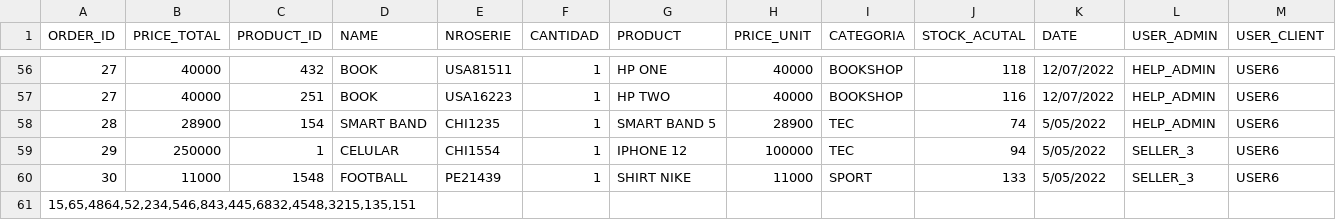
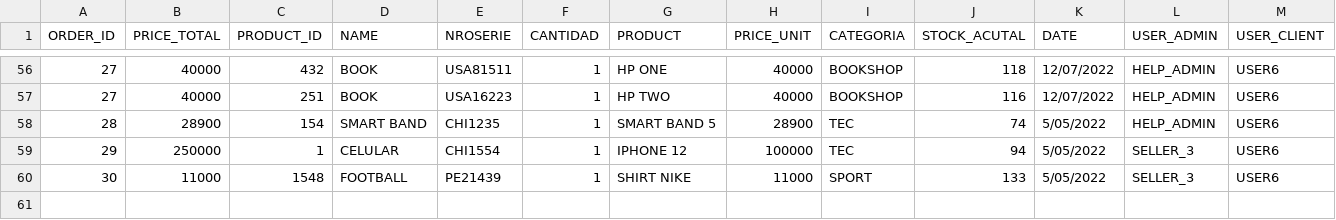
Before and after one commit to David-Solano-Quinte/python0123, a CSV file: project/dataTienda.csv, drawn as a sheet; only a part is shown, gaps mark what is left out.

```diff
--- a/project/dataTienda.csv
+++ b/project/dataTienda.csv
@@ -60,2 +60 @@
 30;11000;1548;FOOTBALL;PE21439;1;SHIRT NIKE;11000;SPORT;133;5/05/2022;SELLER_3;USER6
-15,65,4864,52,234,546,843,445,6832,4548,3215,135,151
```
Also changed, not shown: 1 other file.
